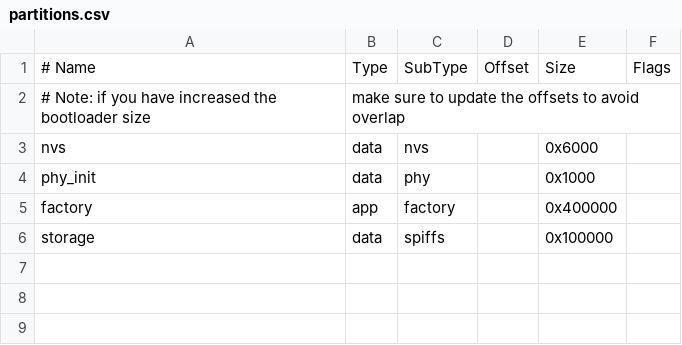
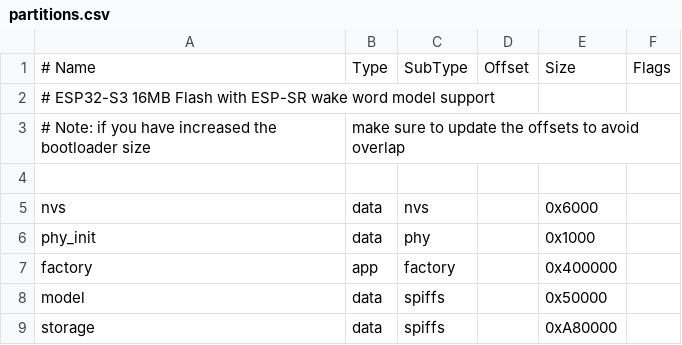
Before and after one commit to BiboyLin/MVP-W, a CSV file: firmware/s3/partitions.csv, drawn as a sheet.

Commit message:
feat(wake-word): 添加 ESP-SR 离线唤醒词检测模块
模型配置:
- 启用 wn9_nihaoxiaozhi_tts (你好小智)
- 分配 model 分区 320KB (285KB 模型)
- 配置 PSRAM 内存分配

核心更改:
- button_voice: 初始化时启动音频用于唤醒词检测
- hal_display: 修复 lv_font_simsun_16_cjk const 声明
- partitions.csv: 添加 model 分区
- sdkconfig.defaults: 启用 CONFIG_SR_WN_WN9_NIHAOXIAOZHI_TTS

待优化:
- 唤醒灵敏度调整
- VAD 检测日志
- 自定义唤醒词支持

```diff
--- a/firmware/s3/partitions.csv
+++ b/firmware/s3/partitions.csv
@@ -1,3 +1,5 @@
 # Name,   Type, SubType, Offset,  Size, Flags
+# ESP32-S3 16MB Flash with ESP-SR wake word model support
 # Note: if you have increased the bootloader size, make sure to update the offsets to avoid overlap
+
 nvs,      data, nvs,     ,        0x6000,
@@ -5,2 +7,3 @@ phy_init, data, phy,     ,        0x1000,
 factory,  app,  factory, ,        0x400000,
-storage,  data, spiffs,  ,        0x100000,
+model,    data, spiffs,  ,        0x50000,
+storage,  data, spiffs,  ,        0xA80000,
```
Also changed, not shown: 5 other files.
